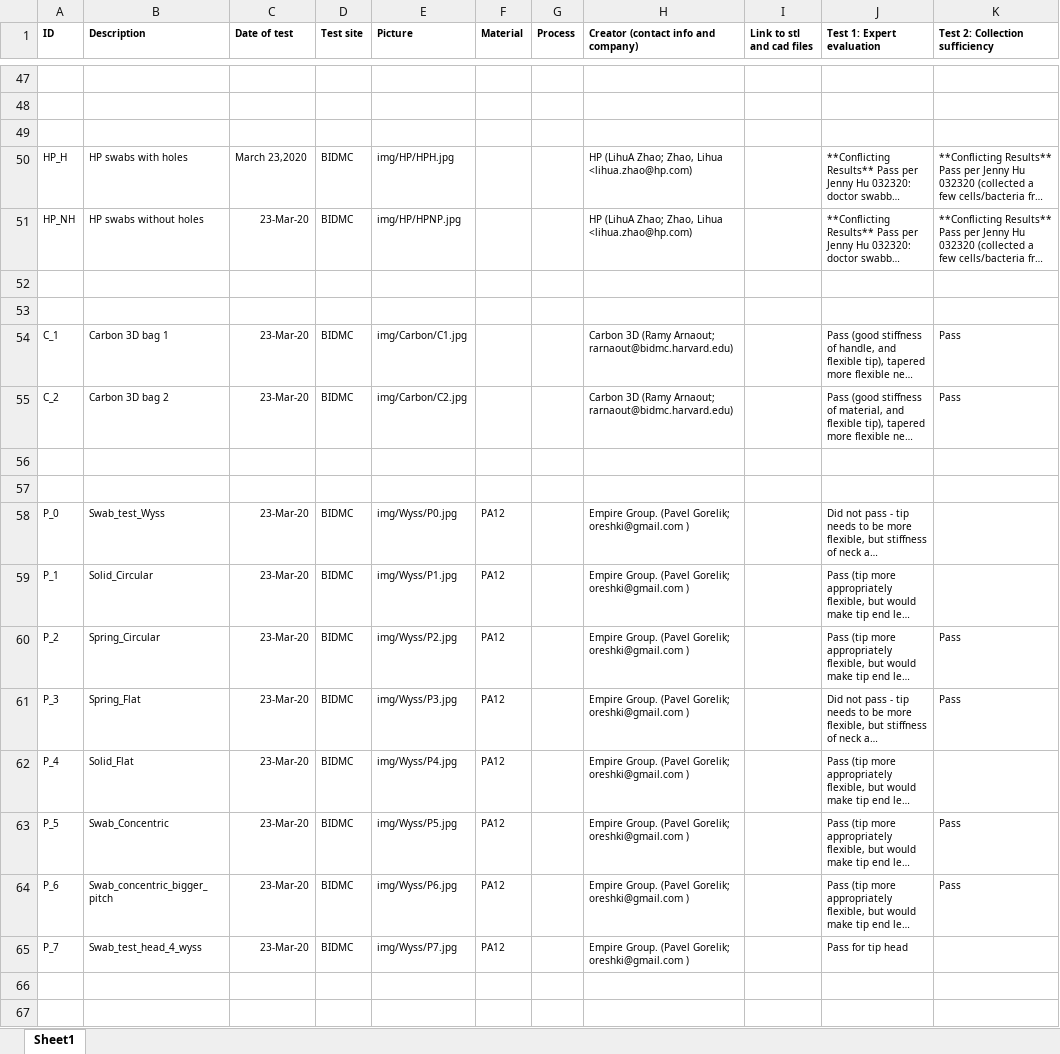
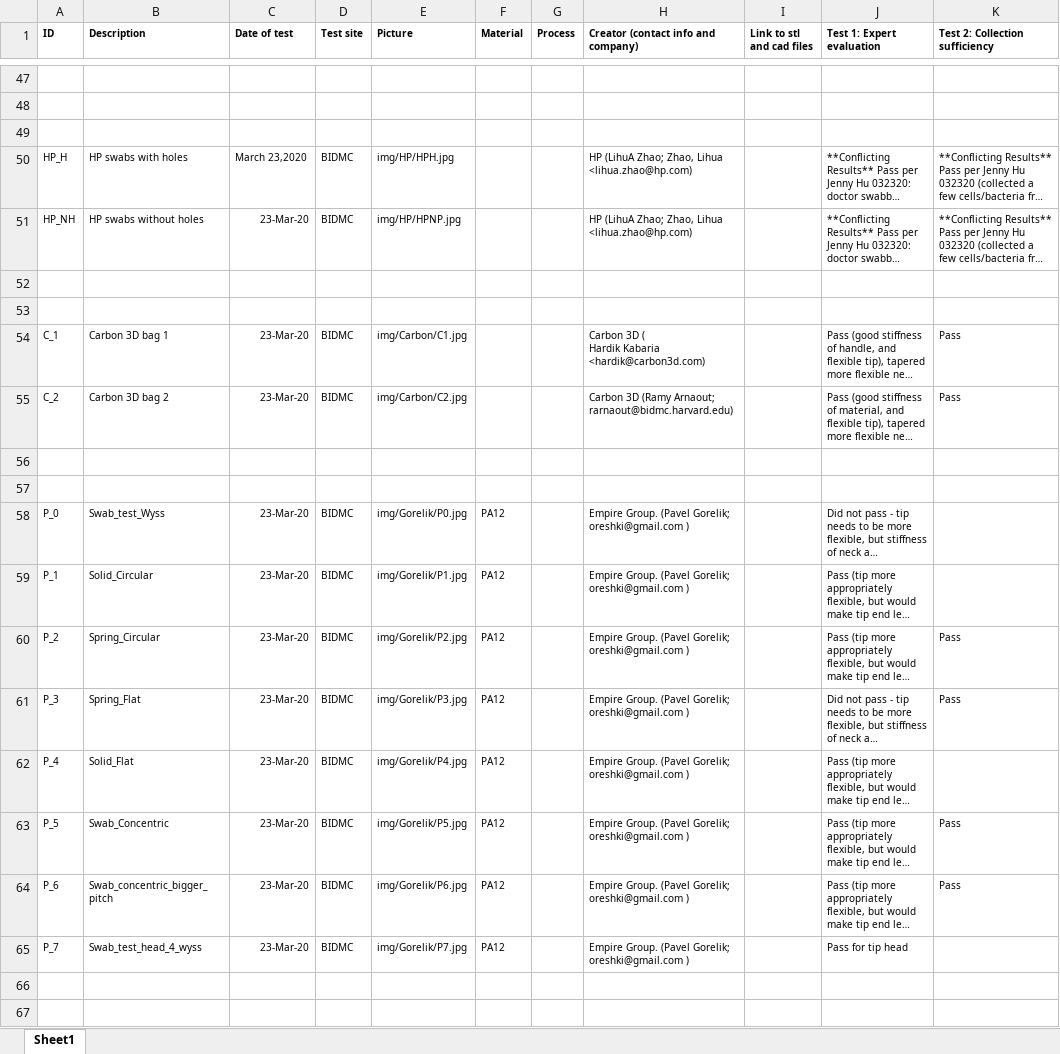
Before and after one commit to Hurley-Natick/Covid19-NP-Swab, an Excel workbook: Results/np_swab_results.xlsx, sheet Sheet1, drawn as a sheet; only a part is shown, gaps mark what is left out; long unchanged cells end in …; values as stored, in another font and other column widths than the file's, no borders; ↵ is a line break in a cell; the diff covers the shown part only; the diff names each change by its address in the sheet, - before the commit and + after, or states it on an @@ line.

Commit message:
updated images and results

```diff
--- a/Results/np_swab_results.xlsx (sheet Sheet1)
+++ b/Results/np_swab_results.xlsx (sheet Sheet1)
-H54: Carbon 3D (Ramy Arnaout; rarnaout@bidmc.harvard.edu)
+H54: Carbon 3D ( ↵ Hardik Kabaria <hardik@carbon3d.com)
-E58 (Picture): img/Wyss/P0.jpg
+E58 (Picture): img/Gorelik/P0.jpg
-E59 (Picture): img/Wyss/P1.jpg
+E59 (Picture): img/Gorelik/P1.jpg
-E60 (Picture): img/Wyss/P2.jpg
+E60 (Picture): img/Gorelik/P2.jpg
-E61 (Picture): img/Wyss/P3.jpg
+E61 (Picture): img/Gorelik/P3.jpg
-E62 (Picture): img/Wyss/P4.jpg
+E62 (Picture): img/Gorelik/P4.jpg
-E63 (Picture): img/Wyss/P5.jpg
+E63 (Picture): img/Gorelik/P5.jpg
-E64 (Picture): img/Wyss/P6.jpg
+E64 (Picture): img/Gorelik/P6.jpg
-E65 (Picture): img/Wyss/P7.jpg
+E65 (Picture): img/Gorelik/P7.jpg
```
Also changed, not shown: 35 edited cells and cell formats elsewhere in this sheet, 2 other files.
